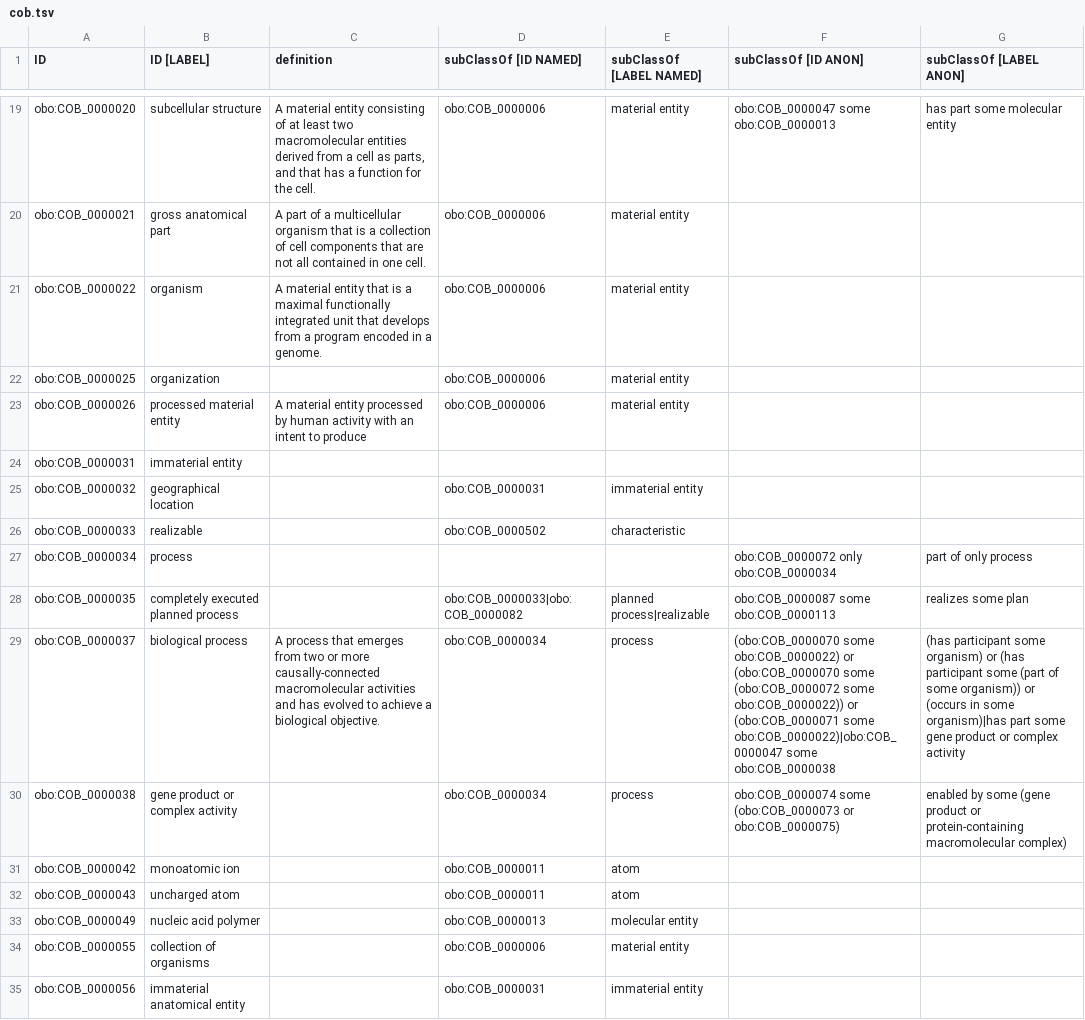
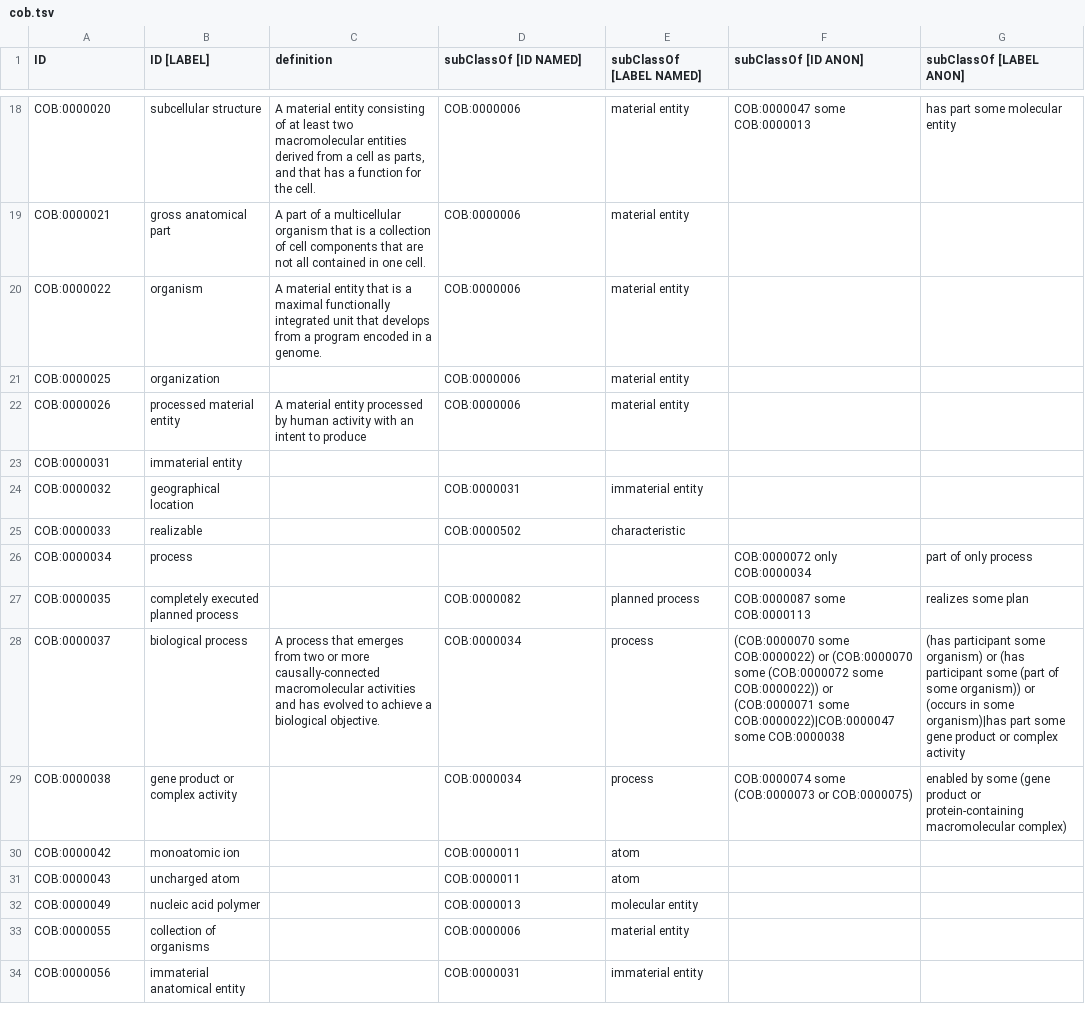
Before and after one commit to OBOFoundry/COB, a TSV file: cob.tsv, drawn as a sheet; only a part is shown, gaps mark what is left out; addresses are those after the commit; the diff covers the shown part only; the diff names each change by its address in the sheet, - before the commit and + after, or states it on an @@ line.

```diff
--- a/cob.tsv
+++ b/cob.tsv
-A18 (ID): obo:COB_0000020
+A18 (ID): COB:0000020
-D18:D22 (subClassOf [ID NAMED]): obo:COB_0000006
+D18:D22 (subClassOf [ID NAMED]): COB:0000006
-F18 (subClassOf [ID ANON]): obo:COB_0000047 some obo:COB_0000013
+F18 (subClassOf [ID ANON]): COB:0000047 some COB:0000013
-A19 (ID): obo:COB_0000021
+A19 (ID): COB:0000021
-A20 (ID): obo:COB_0000022
+A20 (ID): COB:0000022
-A21 (ID): obo:COB_0000025
+A21 (ID): COB:0000025
-A22 (ID): obo:COB_0000026
+A22 (ID): COB:0000026
-A23 (ID): obo:COB_0000031
+A23 (ID): COB:0000031
-A24 (ID): obo:COB_0000032
+A24 (ID): COB:0000032
-D24 (subClassOf [ID NAMED]): obo:COB_0000031
+D24 (subClassOf [ID NAMED]): COB:0000031
-A25 (ID): obo:COB_0000033
+A25 (ID): COB:0000033
-D25 (subClassOf [ID NAMED]): obo:COB_0000502
+D25 (subClassOf [ID NAMED]): COB:0000502
-A26 (ID): obo:COB_0000034
+A26 (ID): COB:0000034
-F26 (subClassOf [ID ANON]): obo:COB_0000072 only obo:COB_0000034
+F26 (subClassOf [ID ANON]): COB:0000072 only COB:0000034
-A27 (ID): obo:COB_0000035
+A27 (ID): COB:0000035
-D27 (subClassOf [ID NAMED]): obo:COB_0000033|obo:COB_0000082
+D27 (subClassOf [ID NAMED]): COB:0000082
-E27 (subClassOf [LABEL NAMED]): planned process|realizable
+E27 (subClassOf [LABEL NAMED]): planned process
-F27 (subClassOf [ID ANON]): obo:COB_0000087 some obo:COB_0000113
+F27 (subClassOf [ID ANON]): COB:0000087 some COB:0000113
-A28 (ID): obo:COB_0000037
+A28 (ID): COB:0000037
-D28:D29 (subClassOf [ID NAMED]): obo:COB_0000034
+D28:D29 (subClassOf [ID NAMED]): COB:0000034
-F28 (subClassOf [ID ANON]): (obo:COB_0000070 some obo:COB_0000022) or (obo:COB_0000070 some (obo:COB_0000072 some obo:COB_0000022)) or (obo:COB_0000071 some obo:COB_0000022)|obo:COB_0000047 some obo:COB_0000038
+F28 (subClassOf [ID ANON]): (COB:0000070 some COB:0000022) or (COB:0000070 some (COB:0000072 some COB:0000022)) or (COB:0000071 some COB:0000022)|COB:0000047 some COB:0000038
-A29 (ID): obo:COB_0000038
+A29 (ID): COB:0000038
-F29 (subClassOf [ID ANON]): obo:COB_0000074 some (obo:COB_0000073 or obo:COB_0000075)
+F29 (subClassOf [ID ANON]): COB:0000074 some (COB:0000073 or COB:0000075)
-A30 (ID): obo:COB_0000042
+A30 (ID): COB:0000042
-D30:D31 (subClassOf [ID NAMED]): obo:COB_0000011
+D30:D31 (subClassOf [ID NAMED]): COB:0000011
-A31 (ID): obo:COB_0000043
+A31 (ID): COB:0000043
-A32 (ID): obo:COB_0000049
+A32 (ID): COB:0000049
-D32 (subClassOf [ID NAMED]): obo:COB_0000013
+D32 (subClassOf [ID NAMED]): COB:0000013
-A33 (ID): obo:COB_0000055
+A33 (ID): COB:0000055
-D33 (subClassOf [ID NAMED]): obo:COB_0000006
+D33 (subClassOf [ID NAMED]): COB:0000006
-A34 (ID): obo:COB_0000056
+A34 (ID): COB:0000056
-D34 (subClassOf [ID NAMED]): obo:COB_0000031
+D34 (subClassOf [ID NAMED]): COB:0000031
```
Also changed, not shown: 4 added rows, 3 removed rows and 111 edited cells elsewhere in this file, 12 other files.
